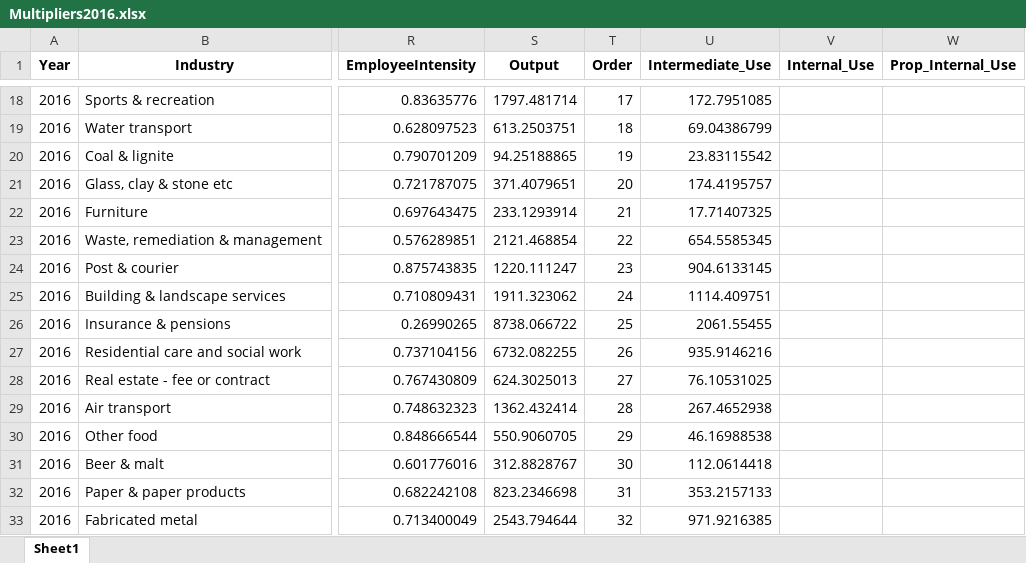
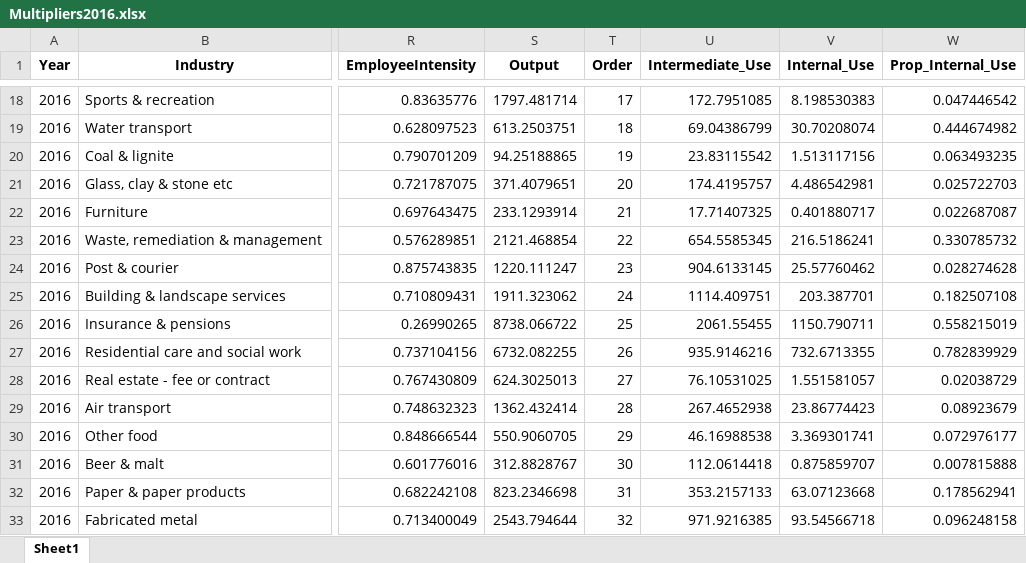
Before and after one commit to conormclachlansayer/Scottish_Output_Multipliers_Analysis, an Excel workbook: outputdata/Multipliers2016.xlsx, sheet Sheet1, drawn as a sheet; only a part is shown, gaps mark what is left out; values as stored, in another font and other column widths than the file's, no borders; the diff covers the shown part only; the diff names each change by its address in the sheet, - before the commit and + after, or states it on an @@ line.

```diff
--- a/outputdata/Multipliers2016.xlsx (sheet Sheet1)
+++ b/outputdata/Multipliers2016.xlsx (sheet Sheet1)
-V18 (Internal_Use): (empty)
+V18 (Internal_Use): 8.198530383
-W18 (Prop_Internal_Use): (empty)
+W18 (Prop_Internal_Use): 0.047446542
-V19 (Internal_Use): (empty)
+V19 (Internal_Use): 30.70208074
-W19 (Prop_Internal_Use): (empty)
+W19 (Prop_Internal_Use): 0.444674982
-V20 (Internal_Use): (empty)
+V20 (Internal_Use): 1.513117156
-W20 (Prop_Internal_Use): (empty)
+W20 (Prop_Internal_Use): 0.063493235
-V21 (Internal_Use): (empty)
+V21 (Internal_Use): 4.486542981
-W21 (Prop_Internal_Use): (empty)
+W21 (Prop_Internal_Use): 0.025722703
-V22 (Internal_Use): (empty)
+V22 (Internal_Use): 0.401880717
-W22 (Prop_Internal_Use): (empty)
+W22 (Prop_Internal_Use): 0.022687087
-V23 (Internal_Use): (empty)
+V23 (Internal_Use): 216.5186241
-W23 (Prop_Internal_Use): (empty)
+W23 (Prop_Internal_Use): 0.330785732
-V24 (Internal_Use): (empty)
+V24 (Internal_Use): 25.57760462
-W24 (Prop_Internal_Use): (empty)
+W24 (Prop_Internal_Use): 0.028274628
-V25 (Internal_Use): (empty)
+V25 (Internal_Use): 203.387701
-W25 (Prop_Internal_Use): (empty)
+W25 (Prop_Internal_Use): 0.182507108
-V26 (Internal_Use): (empty)
+V26 (Internal_Use): 1150.790711
-W26 (Prop_Internal_Use): (empty)
+W26 (Prop_Internal_Use): 0.558215019
-V27 (Internal_Use): (empty)
+V27 (Internal_Use): 732.6713355
-W27 (Prop_Internal_Use): (empty)
+W27 (Prop_Internal_Use): 0.782839929
-V28 (Internal_Use): (empty)
+V28 (Internal_Use): 1.551581057
-W28 (Prop_Internal_Use): (empty)
+W28 (Prop_Internal_Use): 0.02038729
-V29 (Internal_Use): (empty)
+V29 (Internal_Use): 23.86774423
-W29 (Prop_Internal_Use): (empty)
+W29 (Prop_Internal_Use): 0.08923679
-V30 (Internal_Use): (empty)
+V30 (Internal_Use): 3.369301741
-W30 (Prop_Internal_Use): (empty)
+W30 (Prop_Internal_Use): 0.072976177
-V31 (Internal_Use): (empty)
+V31 (Internal_Use): 0.875859707
-W31 (Prop_Internal_Use): (empty)
+W31 (Prop_Internal_Use): 0.007815888
-V32 (Internal_Use): (empty)
+V32 (Internal_Use): 63.07123668
-W32 (Prop_Internal_Use): (empty)
+W32 (Prop_Internal_Use): 0.178562941
-V33 (Internal_Use): (empty)
+V33 (Internal_Use): 93.54566718
-W33 (Prop_Internal_Use): (empty)
+W33 (Prop_Internal_Use): 0.096248158
```
Also changed, not shown: 162 edited cells elsewhere in this sheet, outputdata/Multipliers_all.xlsx, 3 other files.
